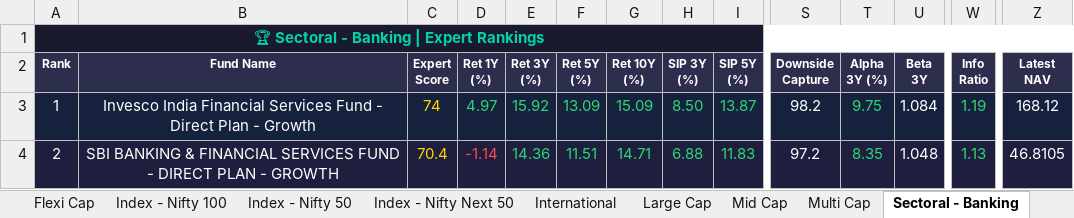
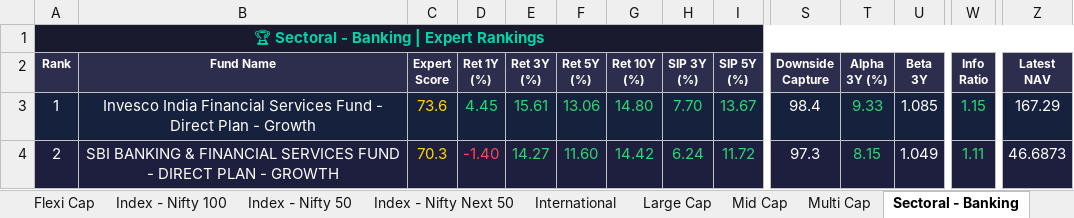
Before and after one commit to myfinancialria/mf-data-fetcher, an Excel workbook: output/MF_Expert_Rankings.xlsx, sheet Sectoral - Banking, drawn as a sheet; only a part is shown, gaps mark what is left out; values as stored, in another font and other column widths than the file's, no borders; the diff covers the shown part only; the diff names each change by its address in the sheet, - before the commit and + after, or states it on an @@ line.

```diff
--- a/output/MF_Expert_Rankings.xlsx (sheet Sectoral - Banking)
+++ b/output/MF_Expert_Rankings.xlsx (sheet Sectoral - Banking)
-C3 (Expert Score): 74
+C3 (Expert Score): 73.6
-D3 (Ret 1Y (%)): 4.97
+D3 (Ret 1Y (%)): 4.45
-E3 (Ret 3Y (%)): 15.92
+E3 (Ret 3Y (%)): 15.61
-F3 (Ret 5Y (%)): 13.09
+F3 (Ret 5Y (%)): 13.06
-G3 (Ret 10Y (%)): 15.09
+G3 (Ret 10Y (%)): 14.80
-H3 (SIP 3Y (%)): 8.50
+H3 (SIP 3Y (%)): 7.70
-I3 (SIP 5Y (%)): 13.87
+I3 (SIP 5Y (%)): 13.67
-S3 (Downside Capture): 98.2
+S3 (Downside Capture): 98.4
-T3 (Alpha 3Y (%)): 9.75
+T3 (Alpha 3Y (%)): 9.33
-U3 (Beta 3Y): 1.084
+U3 (Beta 3Y): 1.085
-W3 (Info Ratio): 1.19
+W3 (Info Ratio): 1.15
-Z3 (Latest NAV): 168.12
+Z3 (Latest NAV): 167.29
-C4 (Expert Score): 70.4
+C4 (Expert Score): 70.3
-D4 (Ret 1Y (%)): -1.14
+D4 (Ret 1Y (%)): -1.40
-E4 (Ret 3Y (%)): 14.36
+E4 (Ret 3Y (%)): 14.27
-F4 (Ret 5Y (%)): 11.51
+F4 (Ret 5Y (%)): 11.60
-G4 (Ret 10Y (%)): 14.71
+G4 (Ret 10Y (%)): 14.42
-H4 (SIP 3Y (%)): 6.88
+H4 (SIP 3Y (%)): 6.24
-I4 (SIP 5Y (%)): 11.83
+I4 (SIP 5Y (%)): 11.72
-S4 (Downside Capture): 97.2
+S4 (Downside Capture): 97.3
-T4 (Alpha 3Y (%)): 8.35
+T4 (Alpha 3Y (%)): 8.15
-U4 (Beta 3Y): 1.048
+U4 (Beta 3Y): 1.049
-W4 (Info Ratio): 1.13
+W4 (Info Ratio): 1.11
-Z4 (Latest NAV): 46.8105
+Z4 (Latest NAV): 46.6873
```
Also changed, not shown: 20 added rows, 20 removed rows, 704 edited cells and cell formats elsewhere in this sheet, sheet Mid Cap, sheet Small Cap, sheet Flexi Cap, sheet Balanced Advantage, sheet ELSS, sheet Large Cap, 11 more sheets, 5 other files.
